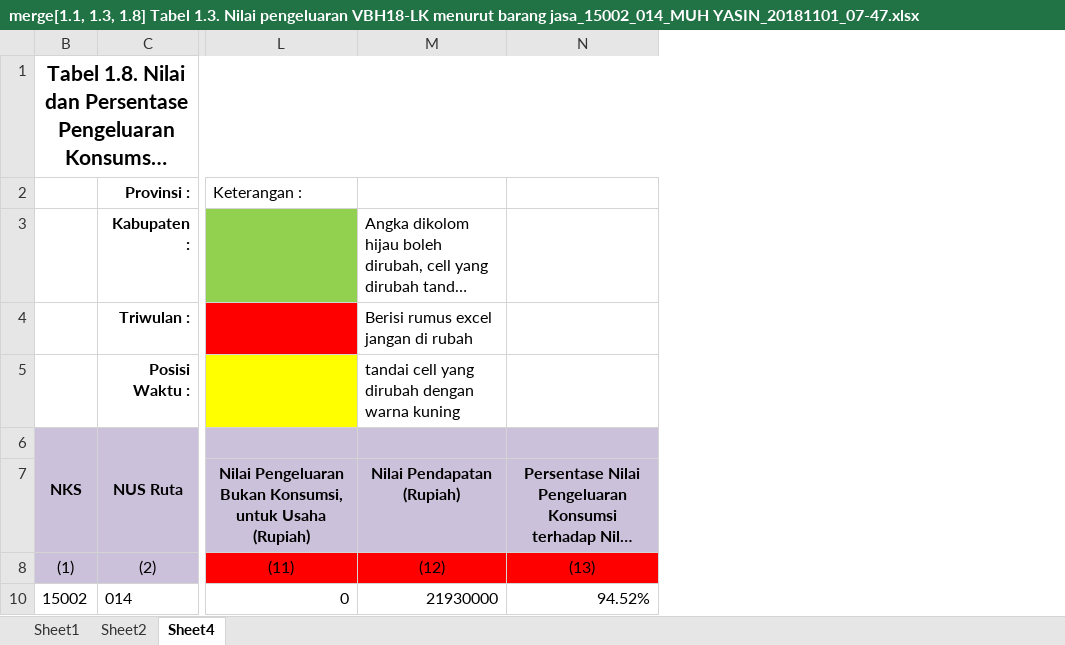
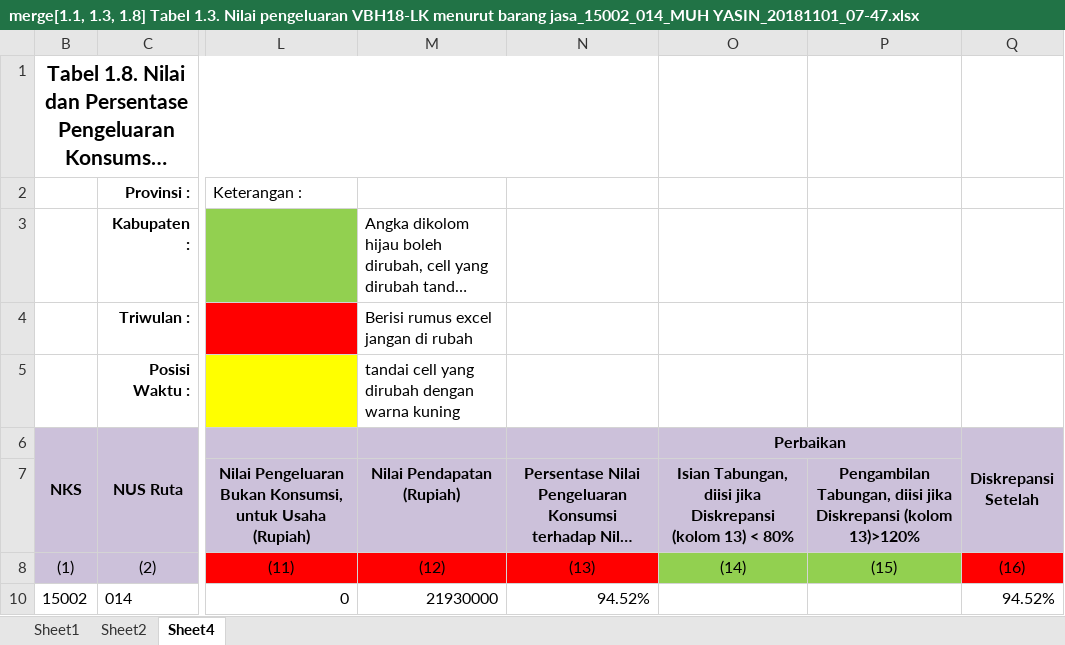
Before and after one commit to wpsaputra/sbh-excel, an Excel workbook: Files/merge[1.1, 1.3, 1.8] Tabel 1.3. Nilai pengeluaran VBH18-LK menurut barang jasa_15002_014_MUH YASIN_20181101_07-47.xlsx, sheet Sheet4, drawn as a sheet; only a part is shown, gaps mark what is left out; long unchanged cells end in …; values as stored, in another font and other column widths than the file's, no borders; the diff names each change by its address in the sheet, - before the commit and + after, or states it on an @@ line.

```diff
--- a/Files/merge[1.1, 1.3, 1.8] Tabel 1.3. Nilai pengeluaran VBH18-LK menurut barang jasa_15002_014_MUH YASIN_20181101_07-47.xlsx (sheet Sheet4)
+++ b/Files/merge[1.1, 1.3, 1.8] Tabel 1.3. Nilai pengeluaran VBH18-LK menurut barang jasa_15002_014_MUH YASIN_20181101_07-47.xlsx (sheet Sheet4)
+column O (Perbaikan), rows 7-8: Isian Tabungan, diisi jika Diskrepansi (kolom 13) < 80% | (14)
+column P, rows 7-8: Pengambilan Tabungan, diisi jika Diskrepansi (kolom 13)>120% | (15)
+column Q (Diskrepansi Setelah), rows 8-10: (16) | 94.52%
```
Also changed, not shown: Files/merge[1.1, 1.3, 1.8] Tabel 1.3. Nilai pengeluaran VBH18-LK menurut barang jasa_15002_009_MISNATI_20181101_07-47.xlsx, Files/merge[1.1, 1.3, 1.8] Tabel 1.3. Nilai pengeluaran VBH18-LK menurut barang jasa_15002_010_HJ TATI YULIATI_20181101_07-47.xlsx, 3 other files.
